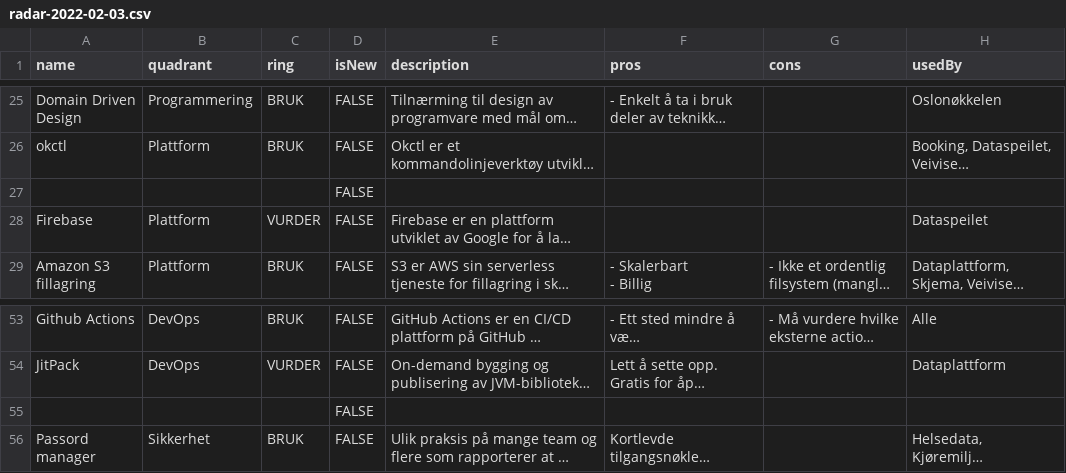
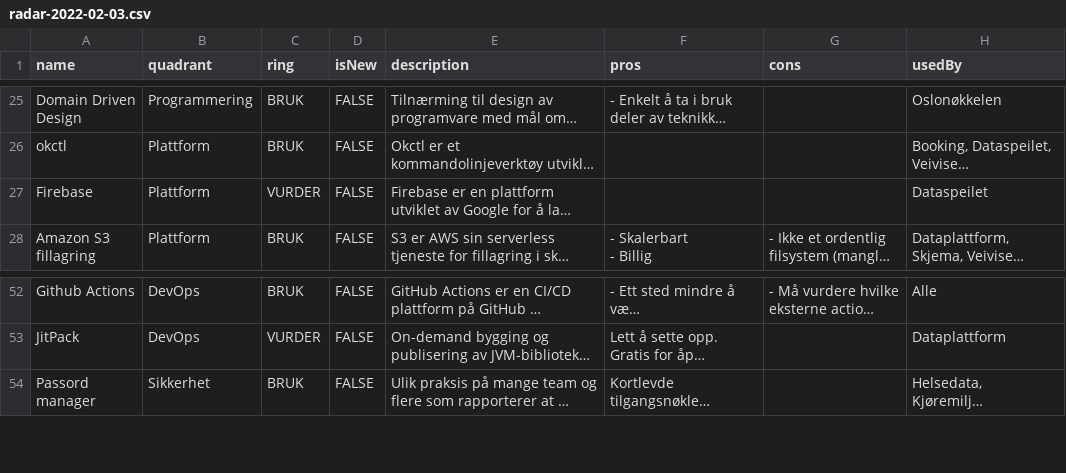
Before and after one commit to thoughtworks/build-your-own-radar, a CSV file: data/radar-2022-02-03.csv, drawn as a sheet; only a part is shown, gaps mark what is left out; long unchanged cells end in …; the diff names each change by its address in the sheet, - before the commit and + after, or states it on an @@ line.

Commit message:
Update radar-2022-02-03.csv

```diff
--- a/data/radar-2022-02-03.csv
+++ b/data/radar-2022-02-03.csv
-row 27:  |  |  | FALSE
-row 55:  |  |  | FALSE
```
